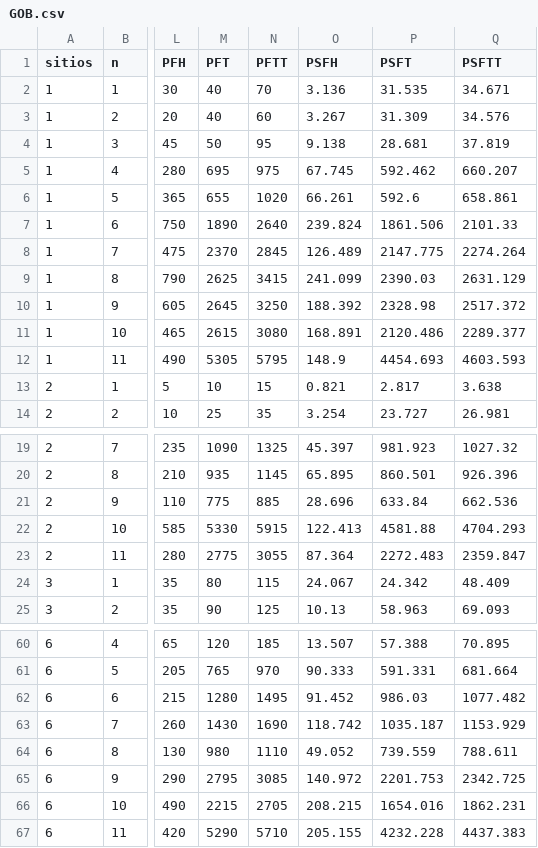
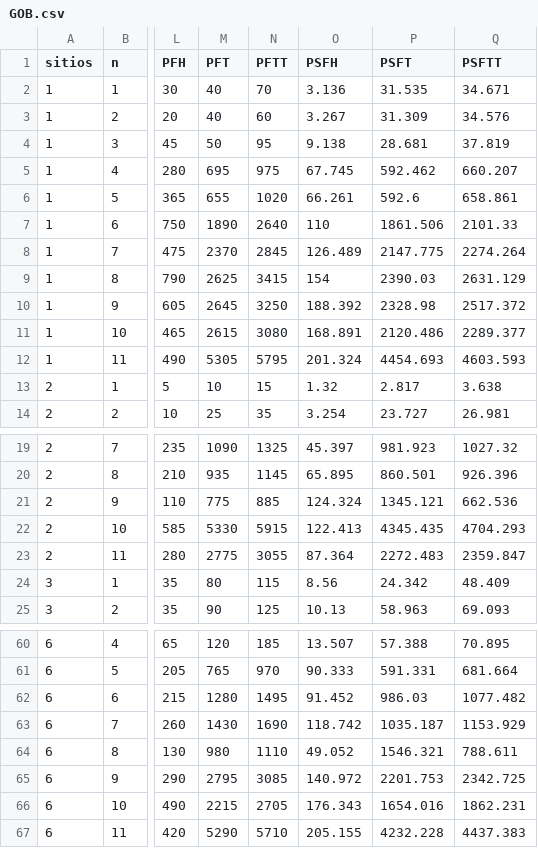
Before and after one commit to toryferrer/SISTEMA-AGROFORESTAL, a CSV file: GOBERNADORA/GOB.csv, drawn as a sheet; only a part is shown, gaps mark what is left out; the diff covers the shown part only; the diff names each change by its address in the sheet, - before the commit and + after, or states it on an @@ line.

```diff
--- a/GOBERNADORA/GOB.csv
+++ b/GOBERNADORA/GOB.csv
-O7 (PSFH): 239.824
+O7 (PSFH): 110
-O9 (PSFH): 241.099
+O9 (PSFH): 154
-O12 (PSFH): 148.9
+O12 (PSFH): 201.324
-O13 (PSFH): 0.821
+O13 (PSFH): 1.32
-O21 (PSFH): 28.696
+O21 (PSFH): 124.324
-P21 (PSFT): 633.84
+P21 (PSFT): 1345.121
-P22 (PSFT): 4581.88
+P22 (PSFT): 4345.435
-O24 (PSFH): 24.067
+O24 (PSFH): 8.56
-P64 (PSFT): 739.559
+P64 (PSFT): 1546.321
-O66 (PSFH): 208.215
+O66 (PSFH): 176.343
```
Also changed, not shown: 16 edited cells elsewhere in this file, 4 other files.
